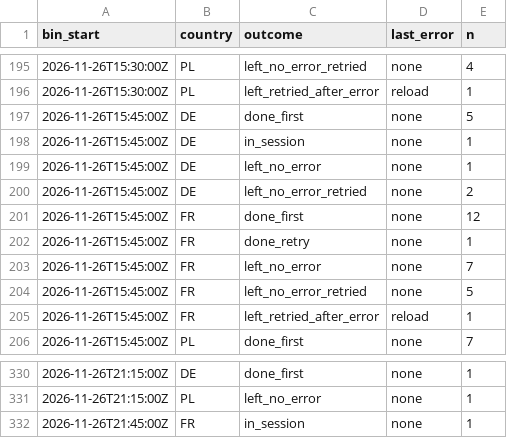
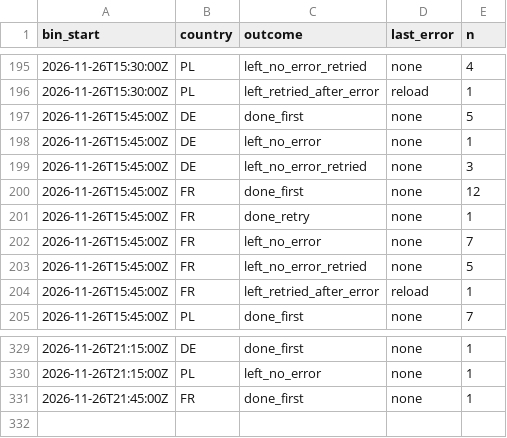
Before and after one commit to btrantruong/preferfeed-status, a CSV file: data/outcome_bins.csv, drawn as a sheet; only a part is shown, gaps mark what is left out.

Commit message:
data: pulled_at 2026-11-26T22:05:05Z (laptop)

```diff
--- a/data/outcome_bins.csv
+++ b/data/outcome_bins.csv
@@ -197,5 +197,4 @@ bin_start,country,outcome,last_error,n
 2026-11-26T15:45:00Z,DE,done_first,none,5
-2026-11-26T15:45:00Z,DE,in_session,none,1
 2026-11-26T15:45:00Z,DE,left_no_error,none,1
-2026-11-26T15:45:00Z,DE,left_no_error_retried,none,2
+2026-11-26T15:45:00Z,DE,left_no_error_retried,none,3
 2026-11-26T15:45:00Z,FR,done_first,none,12
@@ -331,2 +330,2 @@ bin_start,country,outcome,last_error,n
 2026-11-26T21:15:00Z,PL,left_no_error,none,1
-2026-11-26T21:45:00Z,FR,in_session,none,1
+2026-11-26T21:45:00Z,FR,done_first,none,1
```
Also changed, not shown: data/algo_calls.csv, data/flags.csv, 11 other files.
